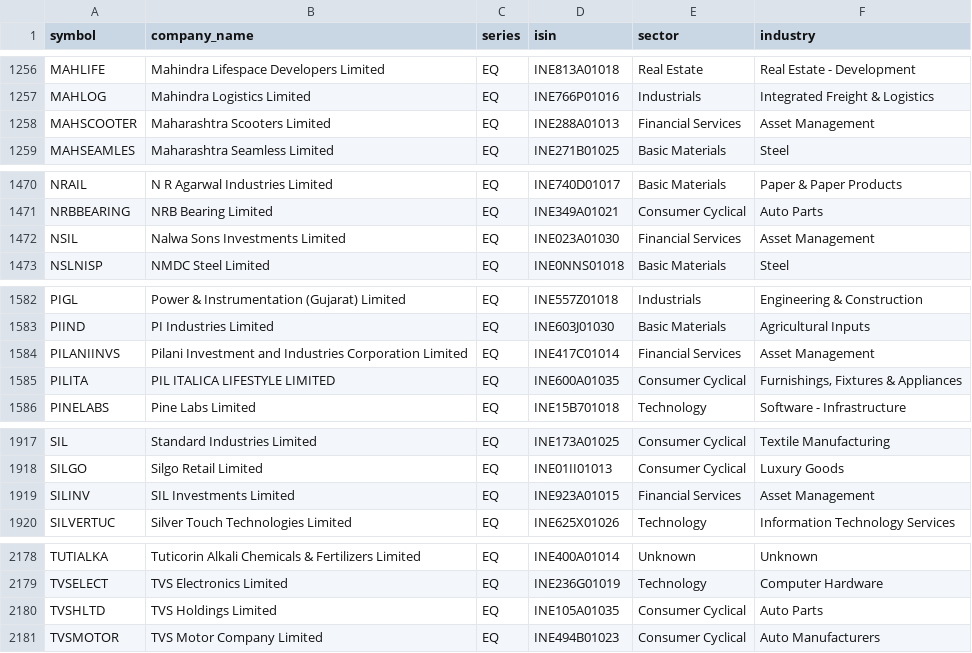
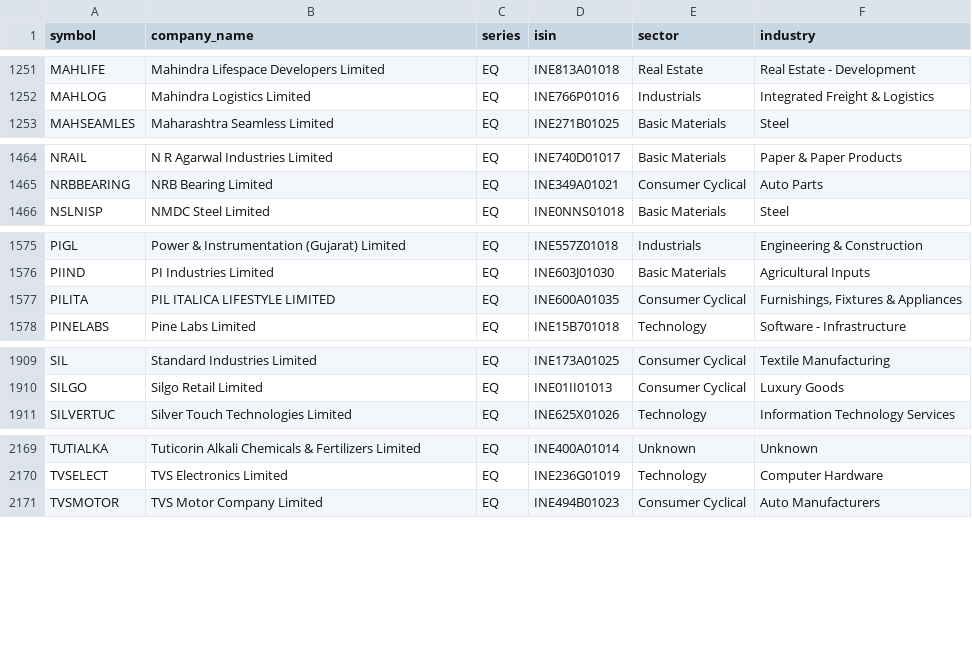
Before and after one commit to rjganatra/StockGPT, a CSV file: data/universe/universe.csv, drawn as a sheet; only a part is shown, gaps mark what is left out; the diff covers the shown part only.

```diff
--- a/data/universe/universe.csv
+++ b/data/universe/universe.csv
@@ -1257,3 +1252,2 @@ MAHLIFE,Mahindra Lifespace Developers Limited,EQ,INE813A01018,Real Estate,Real E
 MAHLOG,Mahindra Logistics Limited,EQ,INE766P01016,Industrials,Integrated Freight & Logistics
-MAHSCOOTER,Maharashtra Scooters Limited,EQ,INE288A01013,Financial Services,Asset Management
 MAHSEAMLES,Maharashtra Seamless Limited,EQ,INE271B01025,Basic Materials,Steel
@@ -1471,3 +1465,2 @@ NRAIL,N R Agarwal Industries Limited,EQ,INE740D01017,Basic Materials,Paper & Pap
 NRBBEARING,NRB Bearing Limited,EQ,INE349A01021,Consumer Cyclical,Auto Parts
-NSIL,Nalwa Sons Investments Limited,EQ,INE023A01030,Financial Services,Asset Management
 NSLNISP,NMDC Steel Limited,EQ,INE0NNS01018,Basic Materials,Steel
@@ -1583,3 +1576,2 @@ PIGL,Power & Instrumentation (Gujarat) Limited,EQ,INE557Z01018,Industrials,Engin
 PIIND,PI Industries Limited,EQ,INE603J01030,Basic Materials,Agricultural Inputs
-PILANIINVS,Pilani Investment and Industries Corporation Limited,EQ,INE417C01014,Financial Services,Asset Management
 PILITA,PIL ITALICA LIFESTYLE LIMITED,EQ,INE600A01035,Consumer Cyclical,"Furnishings, Fixtures & Appliances"
@@ -1918,3 +1910,2 @@ SIL,Standard Industries Limited,EQ,INE173A01025,Consumer Cyclical,Textile Manufa
 SILGO,Silgo Retail Limited,EQ,INE01II01013,Consumer Cyclical,Luxury Goods
-SILINV,SIL Investments Limited,EQ,INE923A01015,Financial Services,Asset Management
 SILVERTUC,Silver Touch Technologies Limited,EQ,INE625X01026,Technology,Information Technology Services
@@ -2179,3 +2170,2 @@ TUTIALKA,Tuticorin Alkali Chemicals & Fertilizers Limited,EQ,INE400A01014,Unknow
 TVSELECT,TVS Electronics Limited,EQ,INE236G01019,Technology,Computer Hardware
-TVSHLTD,TVS Holdings Limited,EQ,INE105A01035,Consumer Cyclical,Auto Parts
 TVSMOTOR,TVS Motor Company Limited,EQ,INE494B01023,Consumer Cyclical,Auto Manufacturers
```
Also changed, not shown: 6 removed rows elsewhere in this file, data/performance/signal_performance_summary.csv, data/scans/failed_symbols.csv, 8 other files.
